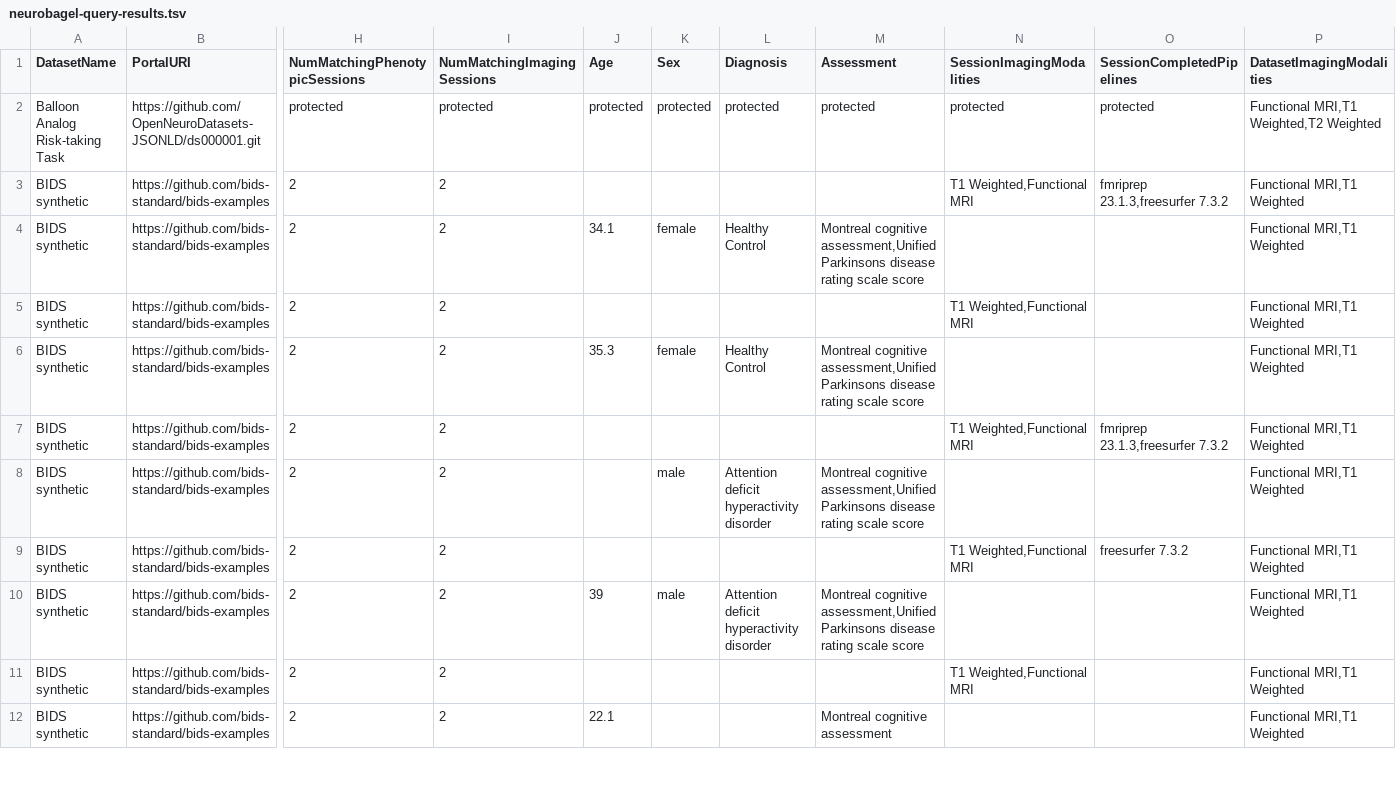
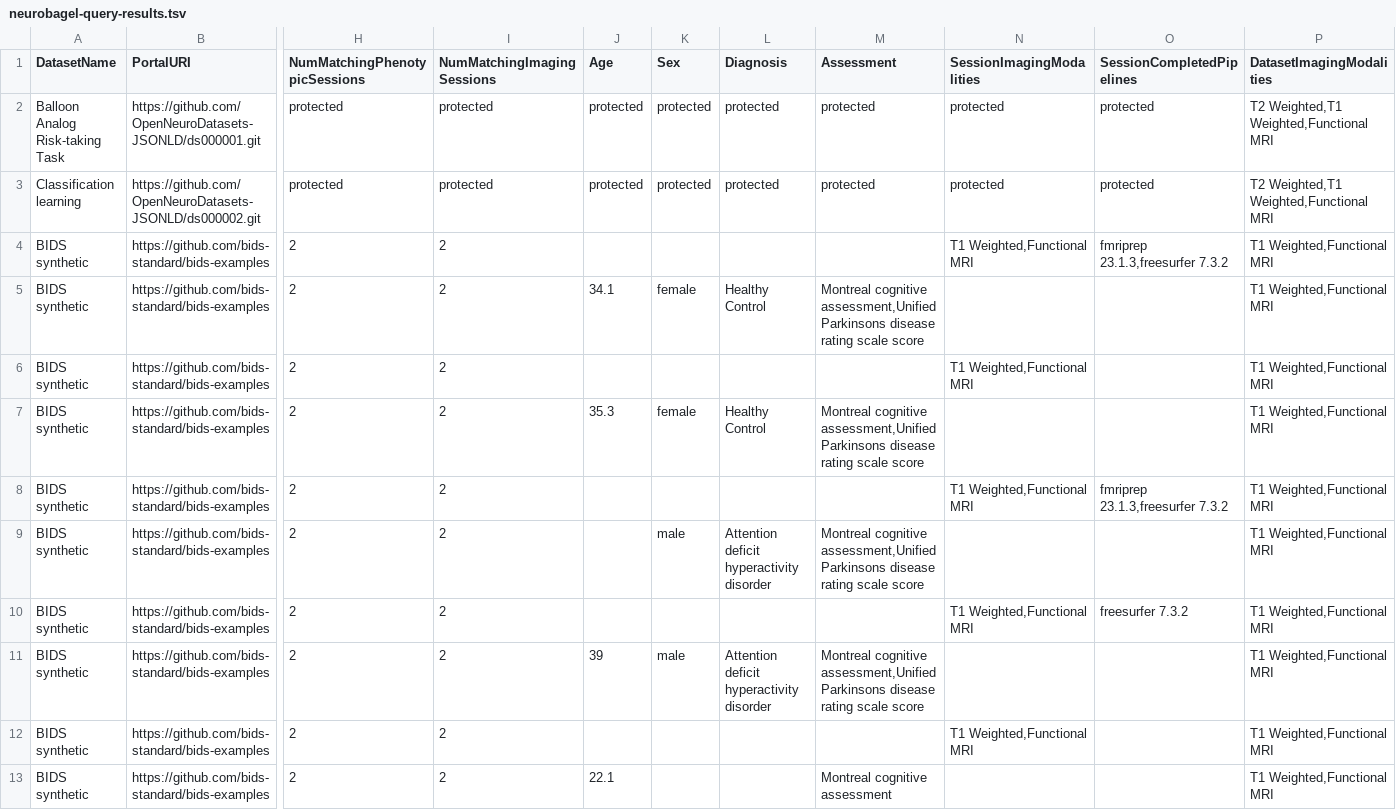
Before and after one commit to neurobagel/neurobagel_examples, a TSV file: query-tool-results/neurobagel-query-results.tsv, drawn as a sheet; only a part is shown, gaps mark what is left out; addresses are those after the commit; rows hold the shown columns only; the diff covers the shown part only; the diff names each change by its address in the sheet, - before the commit and + after, or states it on an @@ line.

```diff
--- a/query-tool-results/neurobagel-query-results.tsv
+++ b/query-tool-results/neurobagel-query-results.tsv
-P2 (DatasetImagingModalities): Functional MRI,T1 Weighted,T2 Weighted
+P2 (DatasetImagingModalities): T2 Weighted,T1 Weighted,Functional MRI
+row 3: Classification learning | https://github.com/OpenNeuroDatasets-JSONLD/ds000002.git | protected | protected | protected | protected | protected | protected | protected | protected | T2 Weighted,T1 Weighted,Functional MRI
-P4:P13 (DatasetImagingModalities): Functional MRI,T1 Weighted
+P4:P13 (DatasetImagingModalities): T1 Weighted,Functional MRI
```
Also changed, not shown: 1 removed row and 10 edited cells elsewhere in this file, query-tool-results/neurobagel-query-results-with-URIs.tsv.
